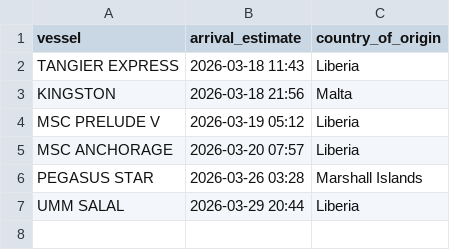
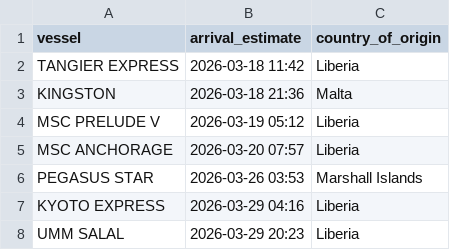
Before and after one commit to natalierjonas/FOCs-in-NYC, a CSV file: filtered_ships.csv, drawn as a sheet.

```diff
--- a/filtered_ships.csv
+++ b/filtered_ships.csv
@@ -1,7 +1,8 @@
 vessel,arrival_estimate,country_of_origin
-TANGIER EXPRESS,2026-03-18 11:43,Liberia
-KINGSTON,2026-03-18 21:56,Malta
+TANGIER EXPRESS,2026-03-18 11:42,Liberia
+KINGSTON,2026-03-18 21:36,Malta
 MSC PRELUDE V,2026-03-19 05:12,Liberia
 MSC ANCHORAGE,2026-03-20 07:57,Liberia
-PEGASUS STAR,2026-03-26 03:28,Marshall Islands
-UMM SALAL,2026-03-29 20:44,Liberia
+PEGASUS STAR,2026-03-26 03:53,Marshall Islands
+KYOTO EXPRESS,2026-03-29 04:16,Liberia
+UMM SALAL,2026-03-29 20:23,Liberia
```
Also changed, not shown: ships_estimates_fixed.csv.
